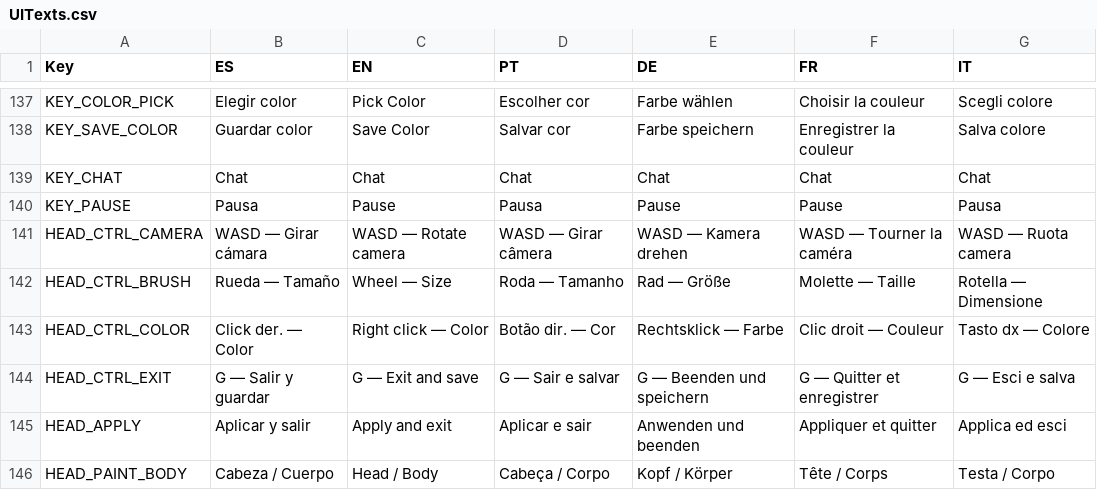
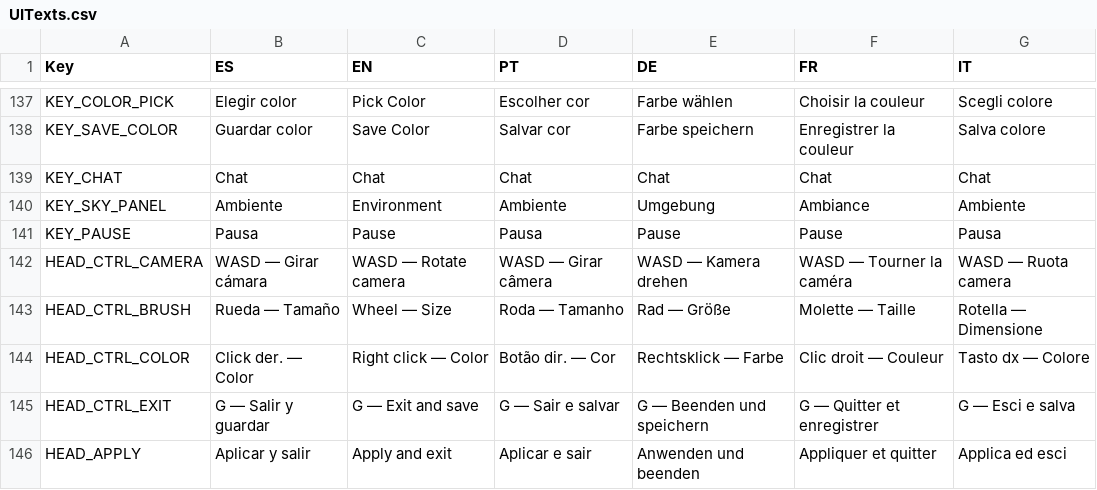
Before and after one commit to FrancoAgnic/MyPartyGame, a CSV file: Content/Localization/UITexts.csv, drawn as a sheet; only a part is shown, gaps mark what is left out; the shorter side is filled out with more unchanged rows.

```diff
--- a/Content/Localization/UITexts.csv
+++ b/Content/Localization/UITexts.csv
@@ -139,2 +139,3 @@ KEY_SAVE_COLOR,Guardar color,Save Color,Salvar cor,Farbe speichern,Enregistrer l
 KEY_CHAT,Chat,Chat,Chat,Chat,Chat,Chat
+KEY_SKY_PANEL,Ambiente,Environment,Ambiente,Umgebung,Ambiance,Ambiente
 KEY_PAUSE,Pausa,Pause,Pausa,Pause,Pause,Pausa
```
Also changed, not shown: 9 other files.
